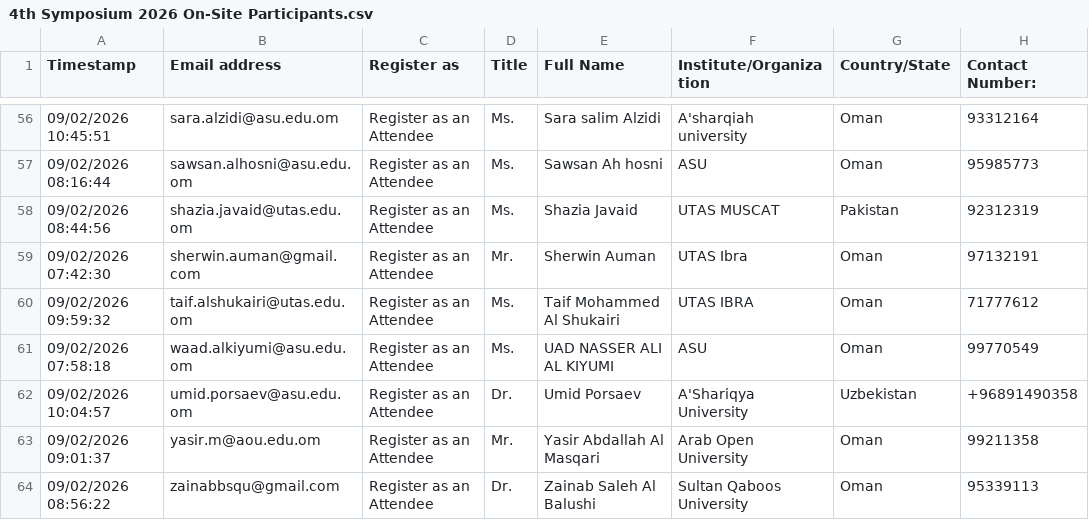
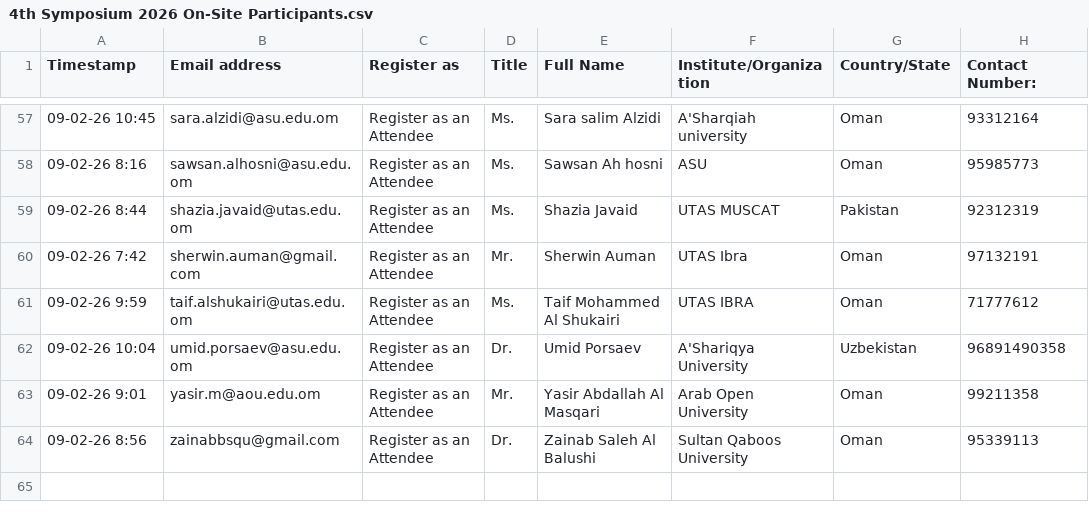
Before and after one commit to hameedktk09/cms, a CSV file: 4th Symposium 2026 On-Site Participants.csv, drawn as a sheet; only a part is shown, gaps mark what is left out; the diff covers the shown part only.

```diff
--- a/4th Symposium 2026 On-Site Participants.csv
+++ b/4th Symposium 2026 On-Site Participants.csv
@@ -56,9 +57,8 @@ Timestamp,Email address,Register as,Title,Full Name,Institute/Organization,Count
-09/02/2026 10:45:51,sara.alzidi@asu.edu.om,Register as an Attendee,Ms.,Sara salim Alzidi,A'sharqiah university ,Oman,93312164
-09/02/2026 08:16:44,sawsan.alhosni@asu.edu.om,Register as an Attendee,Ms.,Sawsan Ah hosni,ASU,Oman,95985773
-09/02/2026 08:44:56,shazia.javaid@utas.edu.om,Register as an Attendee,Ms.,Shazia Javaid ,UTAS MUSCAT ,Pakistan ,92312319
-09/02/2026 07:42:30,sherwin.auman@gmail.com,Register as an Attendee,Mr.,Sherwin Auman,UTAS Ibra,Oman,97132191
-09/02/2026 09:59:32,taif.alshukairi@utas.edu.om,Register as an Attendee,Ms.,Taif Mohammed Al Shukairi,UTAS IBRA,Oman,71777612
-09/02/2026 07:58:18,waad.alkiyumi@asu.edu.om,Register as an Attendee,Ms.,UAD NASSER ALI AL KIYUMI,ASU,Oman,99770549
-09/02/2026 10:04:57,umid.porsaev@asu.edu.om,Register as an Attendee,Dr.,Umid Porsaev,A'Shariqya University,Uzbekistan,+96891490358
-09/02/2026 09:01:37,yasir.m@aou.edu.om,Register as an Attendee,Mr.,Yasir Abdallah Al Masqari,Arab Open University,Oman,99211358
-09/02/2026 08:56:22,zainabbsqu@gmail.com,Register as an Attendee,Dr.,Zainab Saleh Al Balushi ,Sultan Qaboos University ,Oman,95339113
+09-02-26 10:45,sara.alzidi@asu.edu.om,Register as an Attendee,Ms.,Sara salim Alzidi,A'Sharqiah university ,Oman,93312164
+09-02-26 8:16,sawsan.alhosni@asu.edu.om,Register as an Attendee,Ms.,Sawsan Ah hosni,ASU,Oman,95985773
+09-02-26 8:44,shazia.javaid@utas.edu.om,Register as an Attendee,Ms.,Shazia Javaid ,UTAS MUSCAT ,Pakistan ,92312319
+09-02-26 7:42,sherwin.auman@gmail.com,Register as an Attendee,Mr.,Sherwin Auman,UTAS Ibra,Oman,97132191
+09-02-26 9:59,taif.alshukairi@utas.edu.om,Register as an Attendee,Ms.,Taif Mohammed Al Shukairi,UTAS IBRA,Oman,71777612
+09-02-26 10:04,umid.porsaev@asu.edu.om,Register as an Attendee,Dr.,Umid Porsaev,A'Shariqya University,Uzbekistan,96891490358
+09-02-26 9:01,yasir.m@aou.edu.om,Register as an Attendee,Mr.,Yasir Abdallah Al Masqari,Arab Open University,Oman,99211358
+09-02-26 8:56,zainabbsqu@gmail.com,Register as an Attendee,Dr.,Zainab Saleh Al Balushi ,Sultan Qaboos University ,Oman,95339113
```
Also changed, not shown: 1 added row and 60 edited cells elsewhere in this file.
